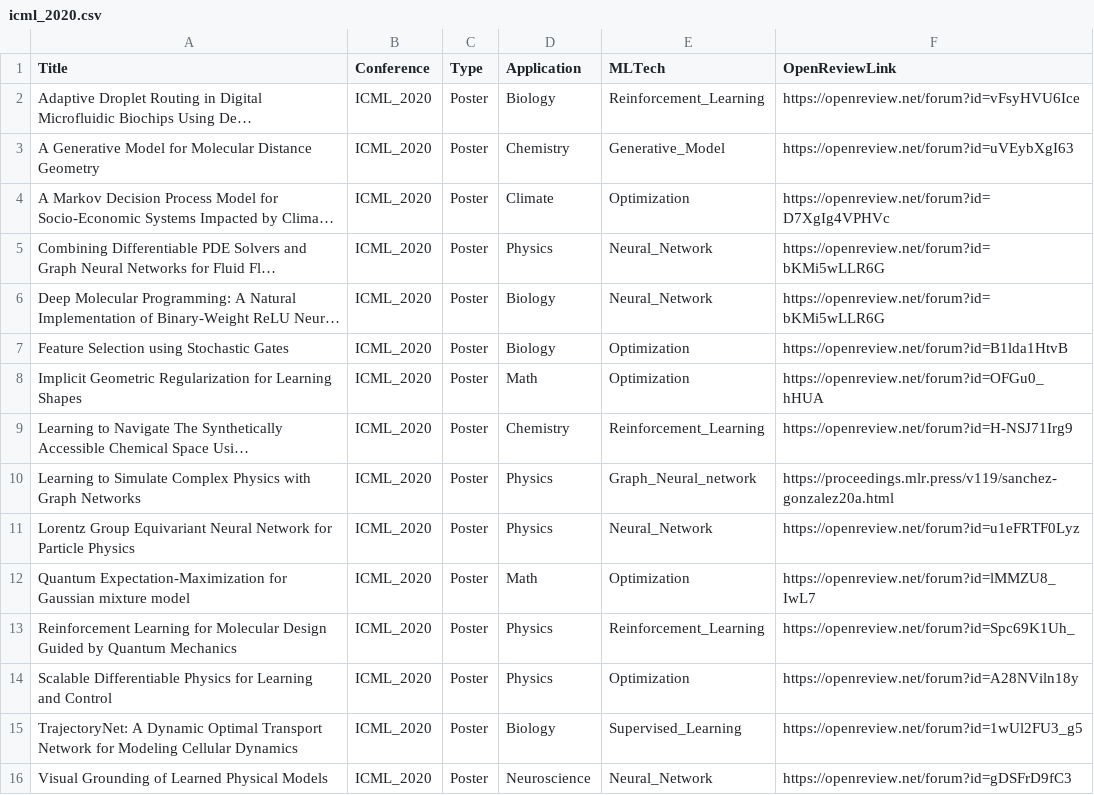
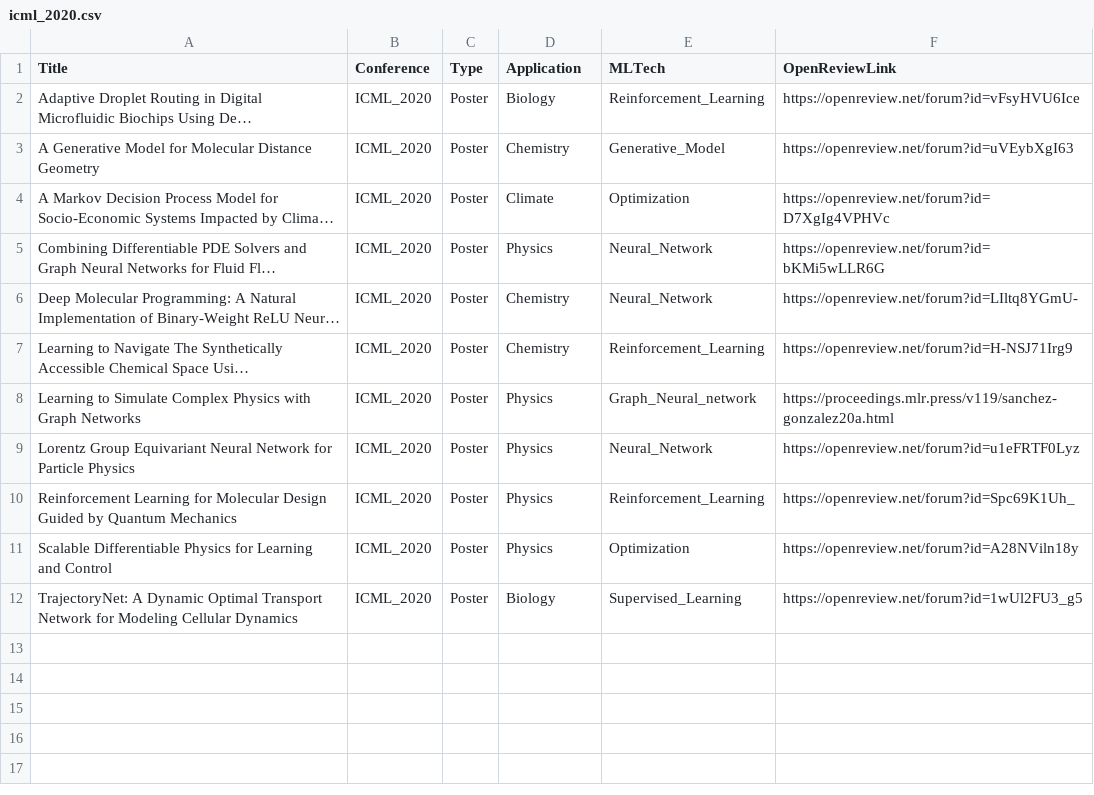
Before and after one commit to sherrylixuecheng/AI_for_Science_paper_collection, a CSV file: icml/icml_2020.csv, drawn as a sheet; long unchanged cells end in …; the diff names each change by its address in the sheet, - before the commit and + after, or states it on an @@ line.

Commit message:
Update icml_2020.csv

```diff
--- a/icml/icml_2020.csv
+++ b/icml/icml_2020.csv
-D6 (Application): Biology
+D6 (Application): Chemistry
-F6 (OpenReviewLink): https://openreview.net/forum?id=bKMi5wLLR6G
+F6 (OpenReviewLink): https://openreview.net/forum?id=LIltq8YGmU-
-row 7: Feature Selection using Stochastic Gates | ICML_2020 | Poster | Biology | Optimization | https://openreview.net/forum?id=B1lda1HtvB
-row 8: Implicit Geometric Regularization for Learning Shapes | ICML_2020 | Poster | Math | Optimization | https://openreview.net/forum?id=OFGu0_hHUA
-row 12: Quantum Expectation-Maximization for Gaussian mixture model | ICML_2020 | Poster | Math | Optimization | https://openreview.net/forum?id=lMMZU8_IwL7
-row 16: Visual Grounding of Learned Physical Models | ICML_2020 | Poster | Neuroscience | Neural_Network | https://openreview.net/forum?id=gDSFrD9fC3
```
